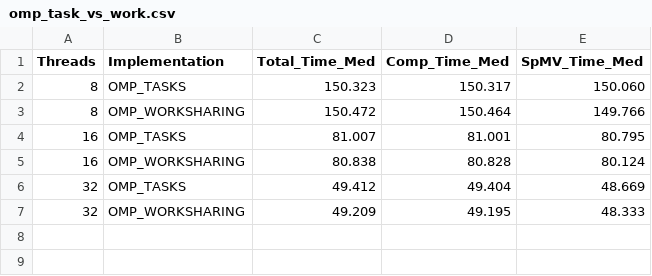
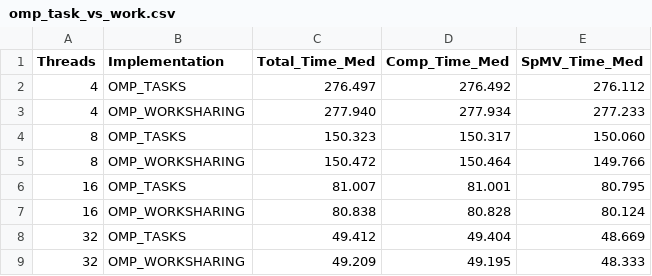
Before and after one commit to gabrieledigiulio/SPM, a CSV file: exp/results/omp_task_vs_work.csv, drawn as a sheet.

```diff
--- a/exp/results/omp_task_vs_work.csv
+++ b/exp/results/omp_task_vs_work.csv
@@ -1,2 +1,4 @@
 Threads,Implementation,Total_Time_Med,Comp_Time_Med,SpMV_Time_Med
+4,OMP_TASKS,276.497,276.492,276.112
+4,OMP_WORKSHARING,277.940,277.934,277.233
 8,OMP_TASKS,150.323,150.317,150.060
```
Also changed, not shown: 1 other file.
